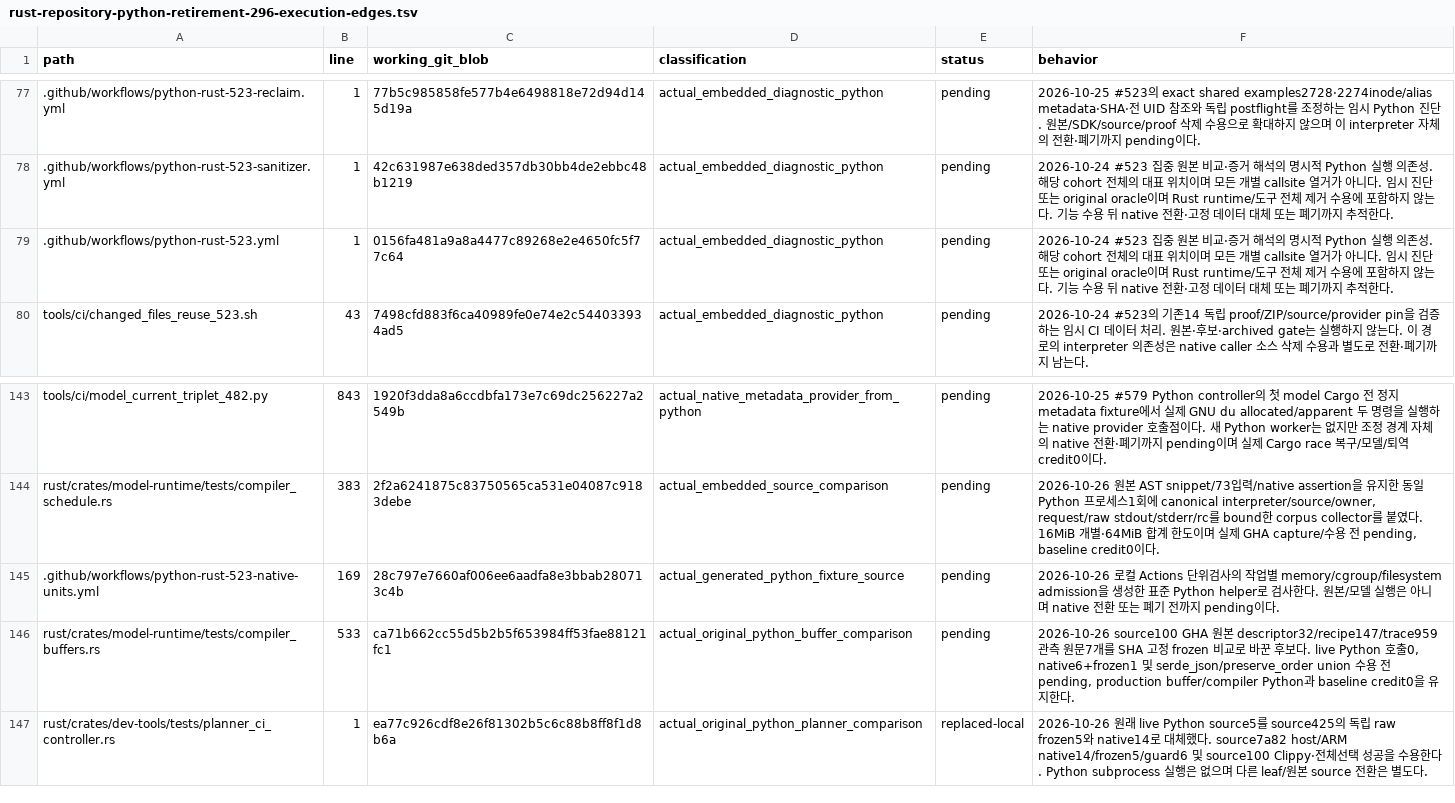
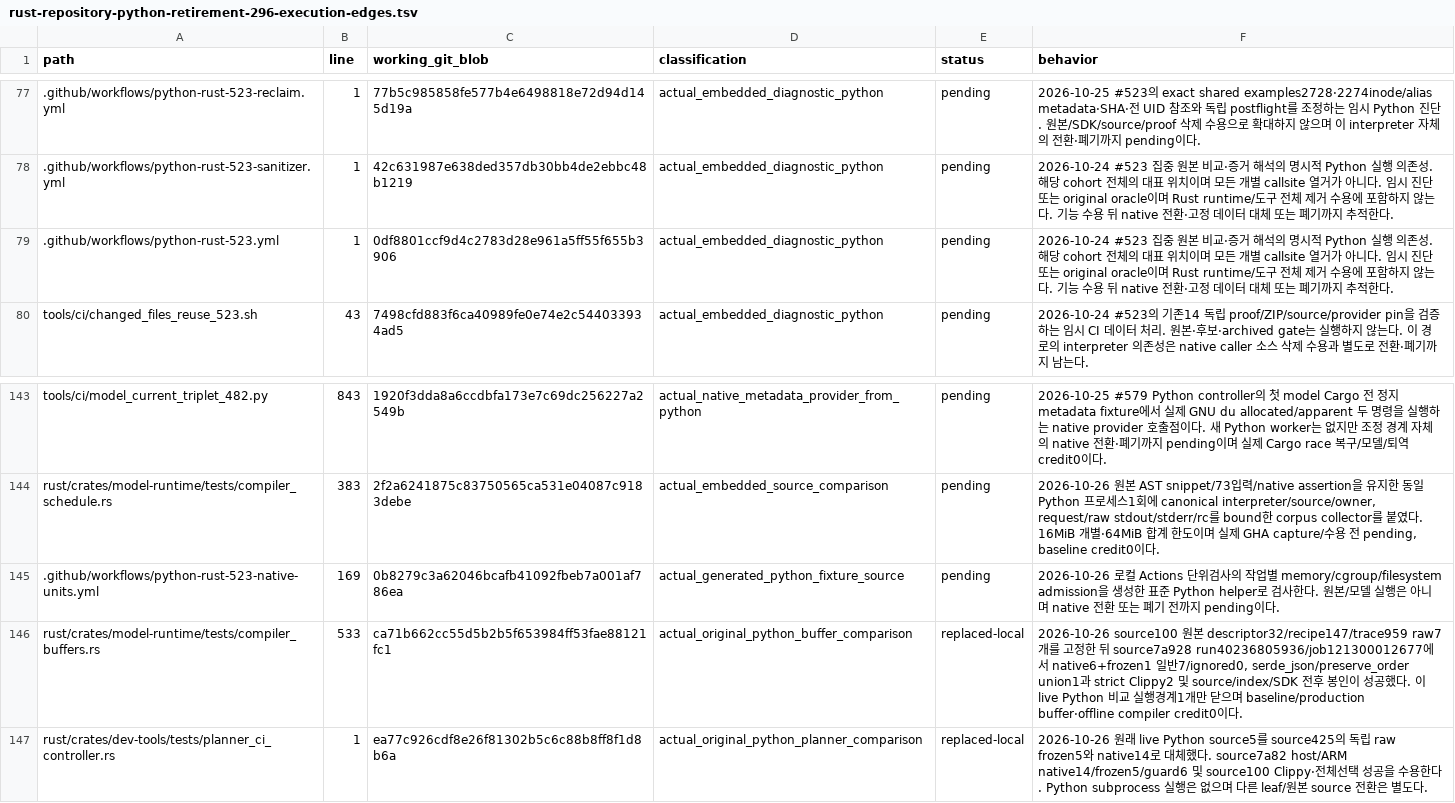
Before and after one commit to bin9208/openpilot-rust, a TSV file: docs/naver/rust-repository-python-retirement-296-execution-edges.tsv, drawn as a sheet; only a part is shown, gaps mark what is left out; the diff names each change by its address in the sheet, - before the commit and + after, or states it on an @@ line.

Commit message:
fix(ci): preserve native guard contracts after bounded measurement changes

```diff
--- a/docs/naver/rust-repository-python-retirement-296-execution-edges.tsv
+++ b/docs/naver/rust-repository-python-retirement-296-execution-edges.tsv
-C79 (working_git_blob): 0156fa481a9a8a4477c89268e2e4650fc5f77c64
+C79 (working_git_blob): 0df8801ccf9d4c2783d28e961a5ff55f655b3906
-C145 (working_git_blob): 28c797e7660af006ee6aadfa8e3bbab280713c4b
+C145 (working_git_blob): 0b8279c3a62046bcafb41092fbeb7a001af786ea
-E146 (status): pending
+E146 (status): replaced-local
-F146 (behavior): 2026-10-26 source100 GHA 원본 descriptor32/recipe147/trace959 관측 원문7개를 SHA 고정 frozen 비교로 바꾼 후보다. live Python 호출0, native6+frozen1 및 serde_json/preserve_order union 수용 전 pending, production buffer/compiler Python과 baseline credit0을 유지한다.
+F146 (behavior): 2026-10-26 source100 원본 descriptor32/recipe147/trace959 raw7개를 고정한 뒤 source7a928 run40236805936/job121300012677에서 native6+frozen1 일반7/ignored0, serde_json/preserve_order union1과 strict Clippy2 및 source/index/SDK 전후 봉인이 성공했다. 이 live Python 비교 실행경계1개만 닫으며 baseline/production buffer·offline compiler credit0이다.
```
Also changed, not shown: 10 other files.
